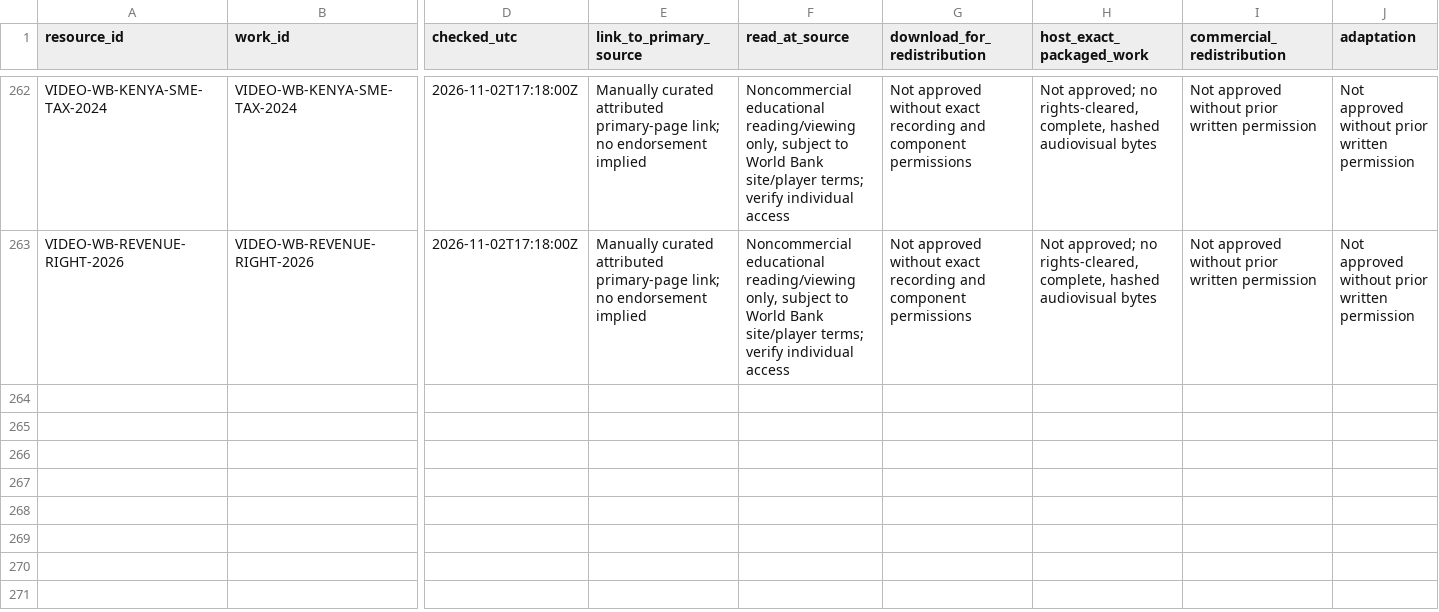
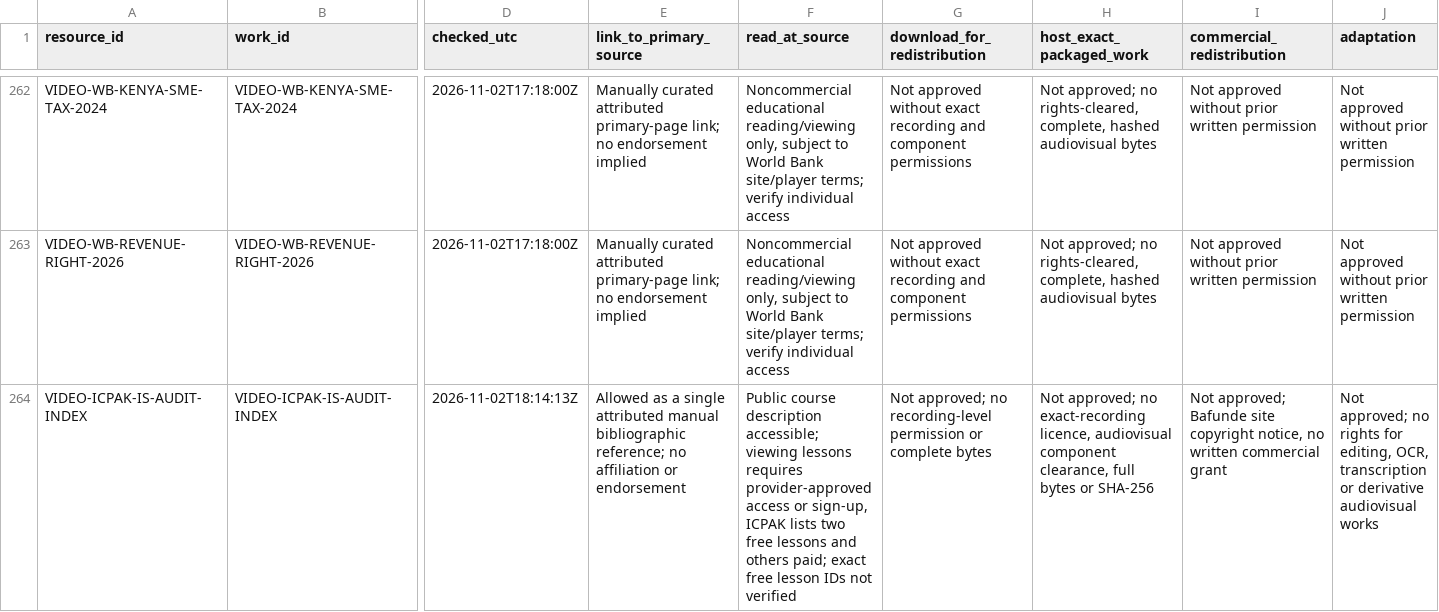
Before and after one commit to StudyMate-N/Certiprep, a CSV file: research-library/kenya-cpa/session-2026-11-01/rights/usage-rights-by-action.csv, drawn as a sheet; only a part is shown, gaps mark what is left out; rows hold the shown columns only; the diff names each change by its address in the sheet, - before the commit and + after, or states it on an @@ line.

Commit message:
CPA action-specific rights CSV: add 263rd external IS-audit index decision

```diff
--- a/research-library/kenya-cpa/session-2026-11-01/rights/usage-rights-by-action.csv
+++ b/research-library/kenya-cpa/session-2026-11-01/rights/usage-rights-by-action.csv
+row 264: VIDEO-ICPAK-IS-AUDIT-INDEX | VIDEO-ICPAK-IS-AUDIT-INDEX | 2026-11-02T18:14:13Z | Allowed as a single attributed manual bibliographic reference; no affiliation or endorsement | Public course description accessible; viewing lessons requires provider-approved access or sign-up, ICPAK lists two free lessons and others paid; exact free lesson IDs not verified | Not approved; no recording-level permission or complete bytes | Not approved; no exact-recording licence, audiovisual component clearance, full bytes or SHA-256 | Not approved; Bafunde site copyright notice, no written commercial grant | Not approved; no rights for editing, OCR, transcription or derivative audiovisual works
```
